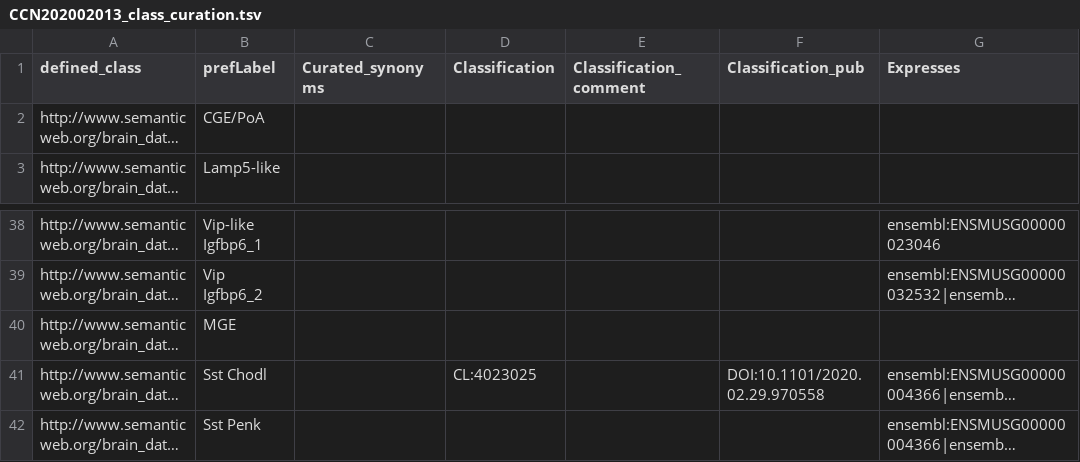
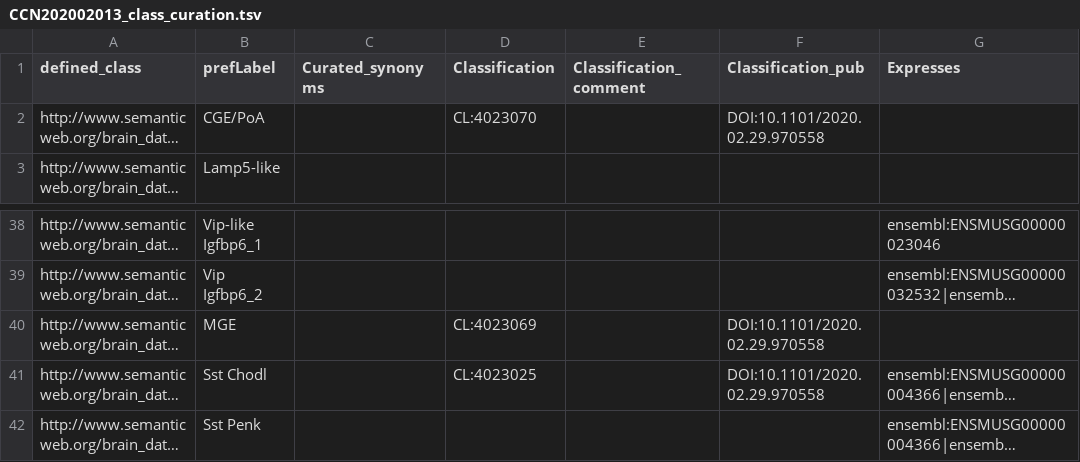
Before and after one commit to obophenotype/brain_data_standards_ontologies, a TSV file: src/patterns/data/default/CCN202002013_class_curation.tsv, drawn as a sheet; only a part is shown, gaps mark what is left out; long unchanged cells end in …; the diff names each change by its address in the sheet, - before the commit and + after, or states it on an @@ line.

Commit message:
more curation

```diff
--- a/src/patterns/data/default/CCN202002013_class_curation.tsv
+++ b/src/patterns/data/default/CCN202002013_class_curation.tsv
-D2 (Classification): (empty)
+D2 (Classification): CL:4023070
-F2 (Classification_pub): (empty)
+F2 (Classification_pub): DOI:10.1101/2020.02.29.970558
-D40 (Classification): (empty)
+D40 (Classification): CL:4023069
-F40 (Classification_pub): (empty)
+F40 (Classification_pub): DOI:10.1101/2020.02.29.970558
```
Also changed, not shown: src/patterns/data/default/CCN201912132_class_curation.tsv.
